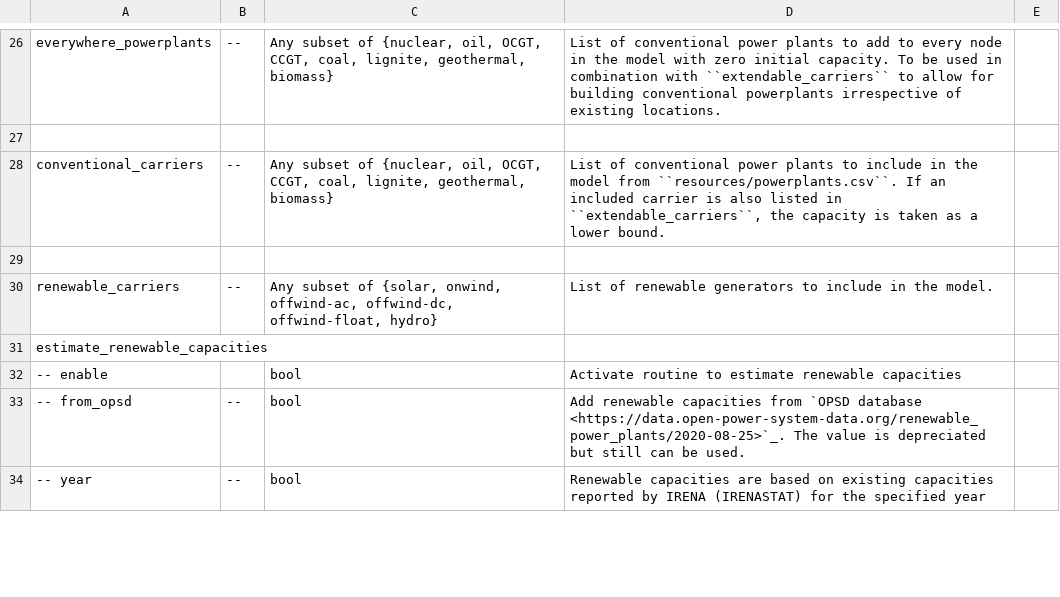
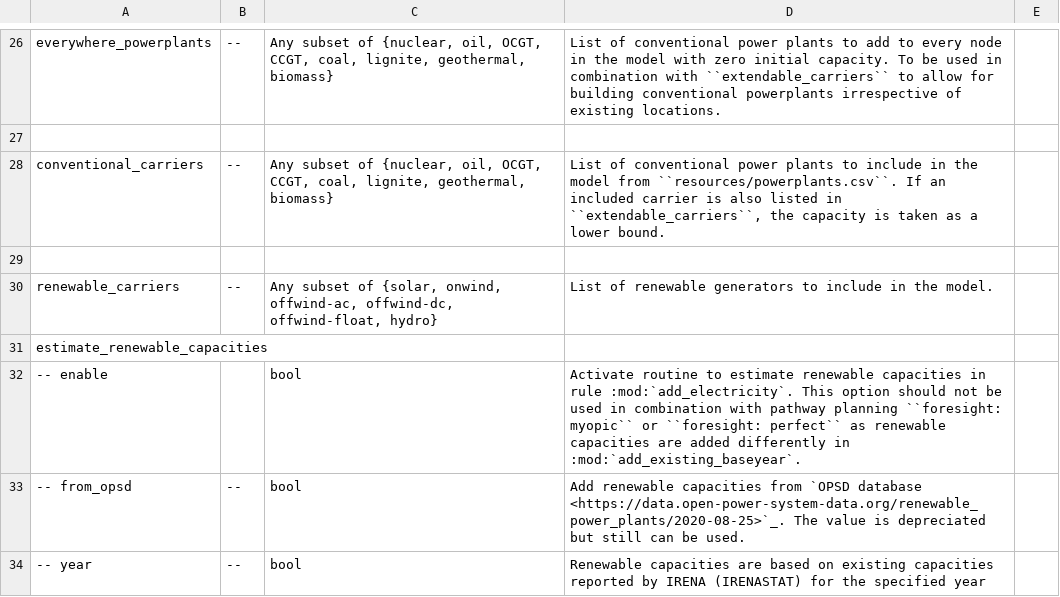
Before and after one commit to ayshaC/pypsa-eur, a CSV file: doc/configtables/electricity.csv, drawn as a sheet; only a part is shown, gaps mark what is left out.

Commit message:
avoid duplicate existing RES capacities (closes #1016)

```diff
--- a/doc/configtables/electricity.csv
+++ b/doc/configtables/electricity.csv
@@ -31,3 +31,3 @@ renewable_carriers,--,"Any subset of {solar, onwind, offwind-ac, offwind-dc, off
 estimate_renewable_capacities,,,
--- enable,,bool,Activate routine to estimate renewable capacities
+-- enable,,bool,Activate routine to estimate renewable capacities in rule :mod:`add_electricity`. This option should not be used in combination with pathway planning ``foresight: myopic`` or ``foresight: perfect`` as renewable capacities are added differently in :mod:`add_existing_baseyear`.
 -- from_opsd,--,bool,Add renewable capacities from `OPSD database <https://data.open-power-system-data.org/renewable_power_plants/2020-08-25>`_. The value is depreciated but still can be used.
```
Also changed, not shown: 3 other files.
